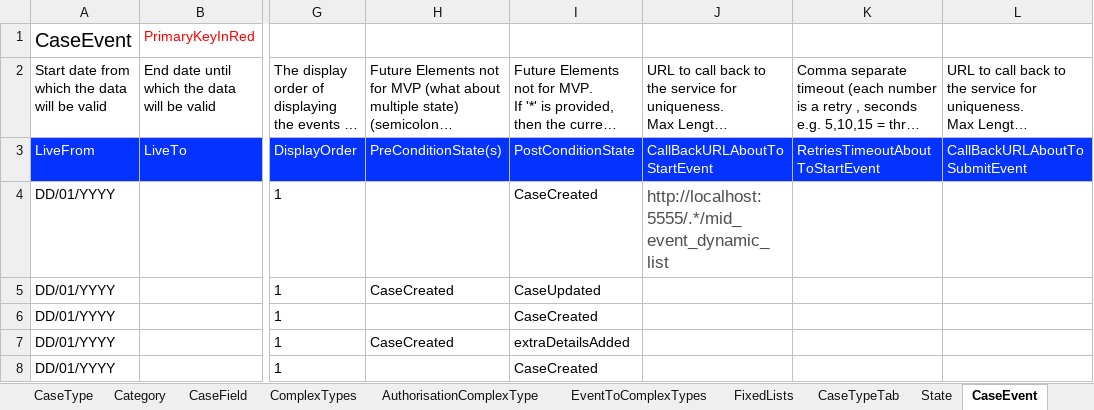
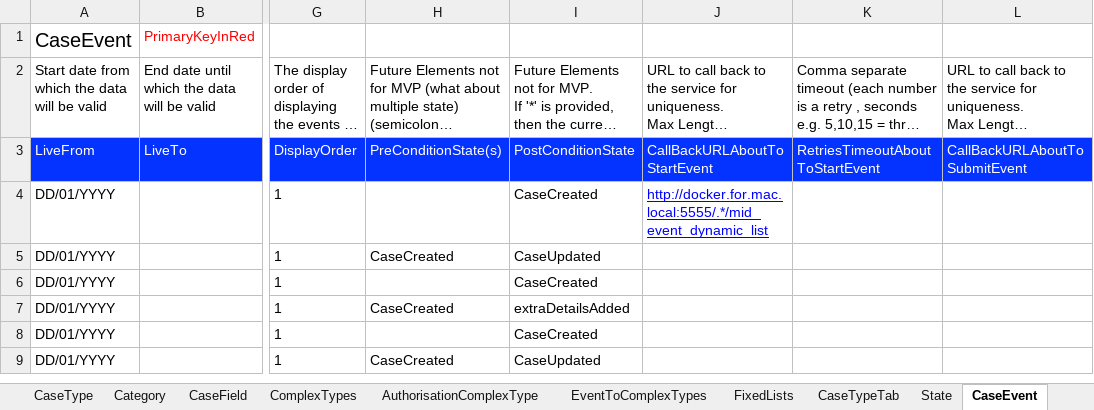
Before and after one commit to hmcts/befta-fw, an Excel workbook: src/main/resources/uk/gov/hmcts/befta/dse/ccd/definitions/excel/BEFTA_Master_Definition.xlsx, sheet CaseEvent, drawn as a sheet; only a part is shown, gaps mark what is left out; the shorter side is filled out with more unchanged rows; long unchanged cells end in …; values as stored, in another font and other column widths than the file's, no borders; table styles not drawn; the diff names each change by its address in the sheet, - before the commit and + after, or states it on an @@ line.

```diff
--- a/src/main/resources/uk/gov/hmcts/befta/dse/ccd/definitions/excel/BEFTA_Master_Definition.xlsx (sheet CaseEvent)
+++ b/src/main/resources/uk/gov/hmcts/befta/dse/ccd/definitions/excel/BEFTA_Master_Definition.xlsx (sheet CaseEvent)
-J4: http://localhost:5555/.*/mid_event_dynamic_list
+J4: http://docker.for.mac.local:5555/.*/mid_event_dynamic_list
@@ J4 underline: off → on, text colour: #505050 → #0000FF, text size: smaller @@
```
Also changed, not shown: 1 other file.
